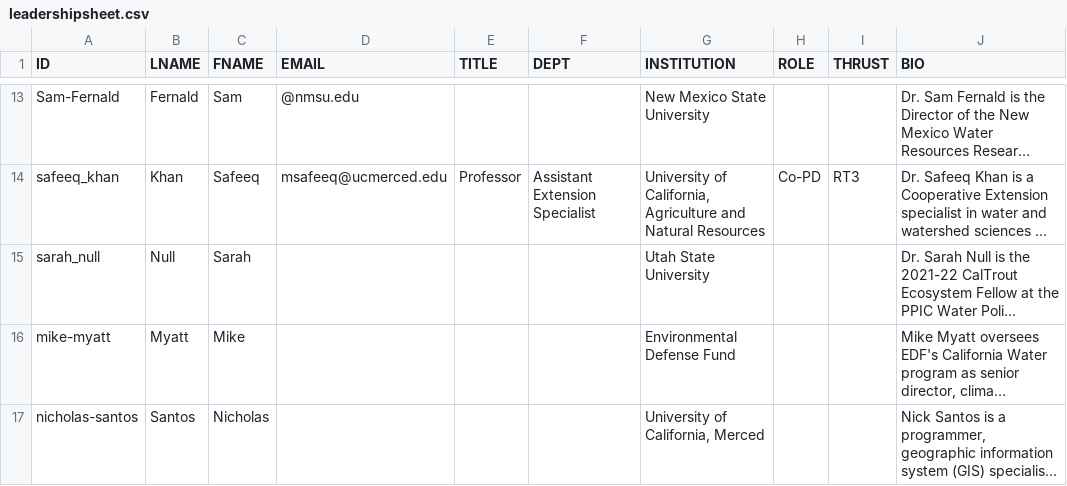
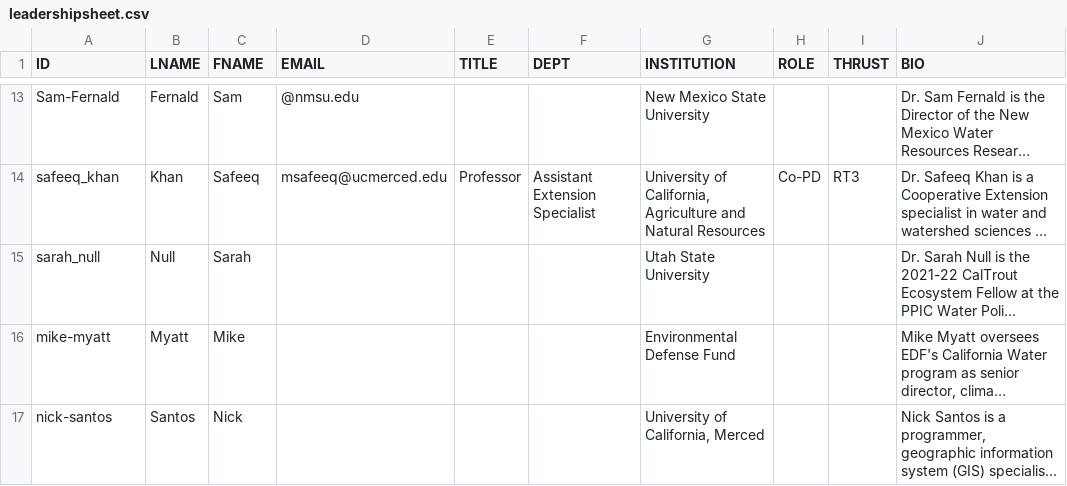
Before and after one commit to citris-ucmerced/SecureWaterFuture, a CSV file: about/leadershipsheet.csv, drawn as a sheet; only a part is shown, gaps mark what is left out; long unchanged cells end in …; the diff names each change by its address in the sheet, - before the commit and + after, or states it on an @@ line.

```diff
--- a/about/leadershipsheet.csv
+++ b/about/leadershipsheet.csv
-A17 (ID): nicholas-santos
+A17 (ID): nick-santos
-C17 (FNAME): Nicholas
+C17 (FNAME): Nick
```
Also changed, not shown: 2 other files.
